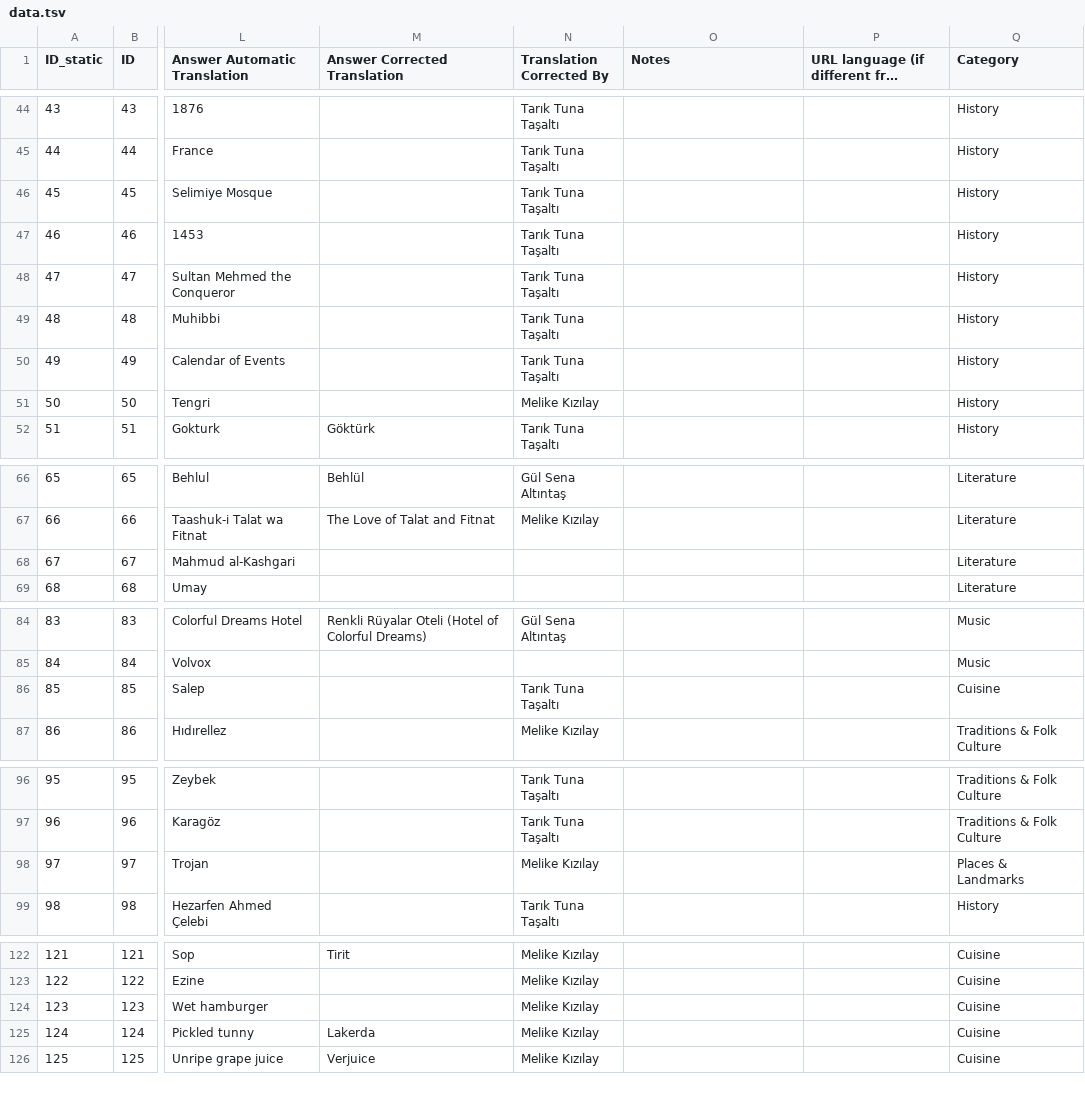
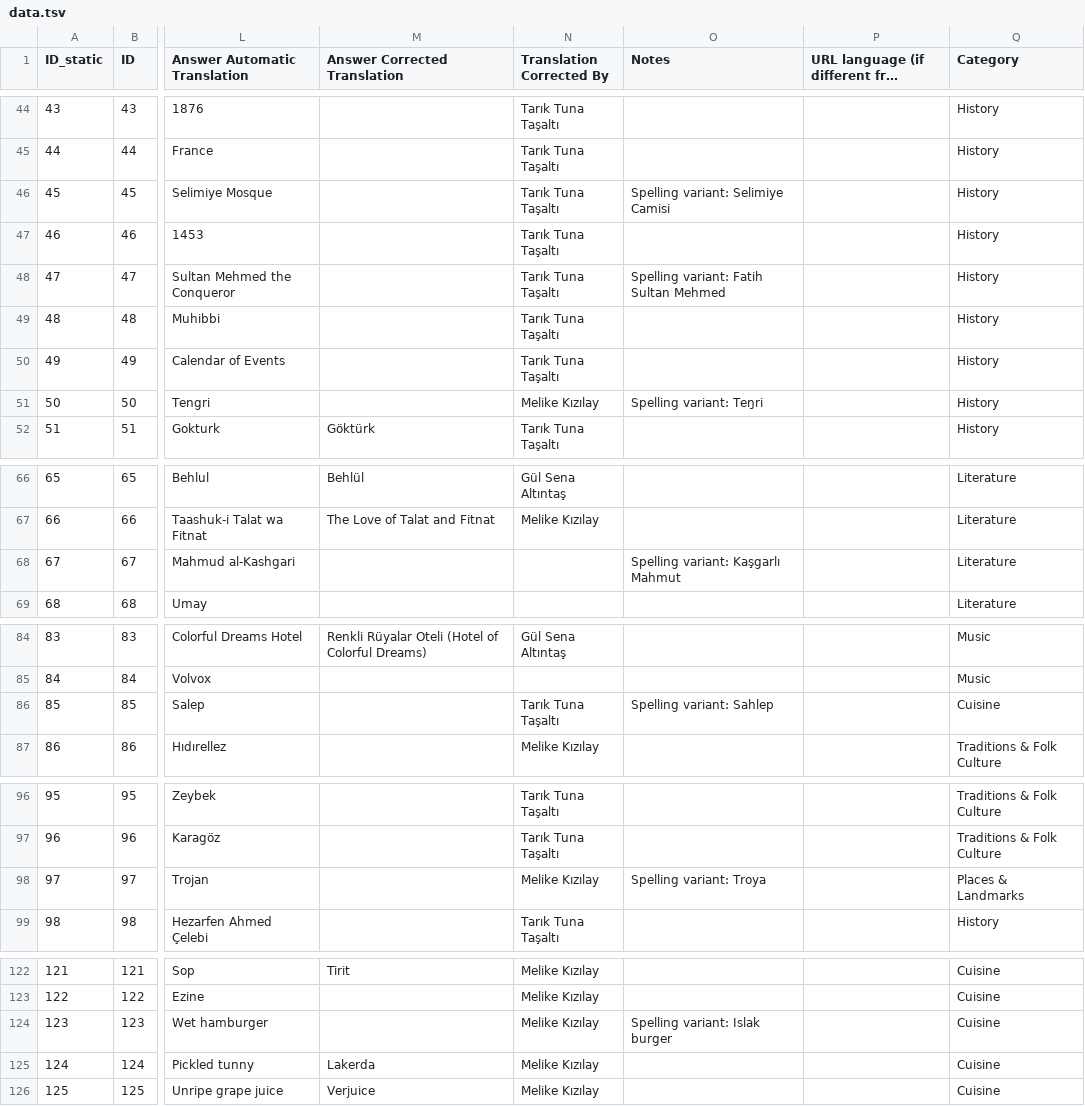
Before and after one commit to gsaltintas/shared-task-turkish-2026, a TSV file: data/data.tsv, drawn as a sheet; only a part is shown, gaps mark what is left out; long unchanged cells end in …; the diff names each change by its address in the sheet, - before the commit and + after, or states it on an @@ line.

Commit message:
Record accepted spelling variants of seven gold answers in the Notes column
Answers stay single-gold as required; the Notes entries (e.g. Truva -> Troya,
Islak hamburger -> Islak burger) let benchmark users credit these variants
if desired.

```diff
--- a/data/data.tsv
+++ b/data/data.tsv
-O46 (Notes): (empty)
+O46 (Notes): Spelling variant: Selimiye Camisi
-O48 (Notes): (empty)
+O48 (Notes): Spelling variant: Fatih Sultan Mehmed
-O51 (Notes): (empty)
+O51 (Notes): Spelling variant: Teŋri
-O68 (Notes): (empty)
+O68 (Notes): Spelling variant: Kaşgarlı Mahmut
-O86 (Notes): (empty)
+O86 (Notes): Spelling variant: Sahlep
-O98 (Notes): (empty)
+O98 (Notes): Spelling variant: Troya
-O124 (Notes): (empty)
+O124 (Notes): Spelling variant: Islak burger
```
